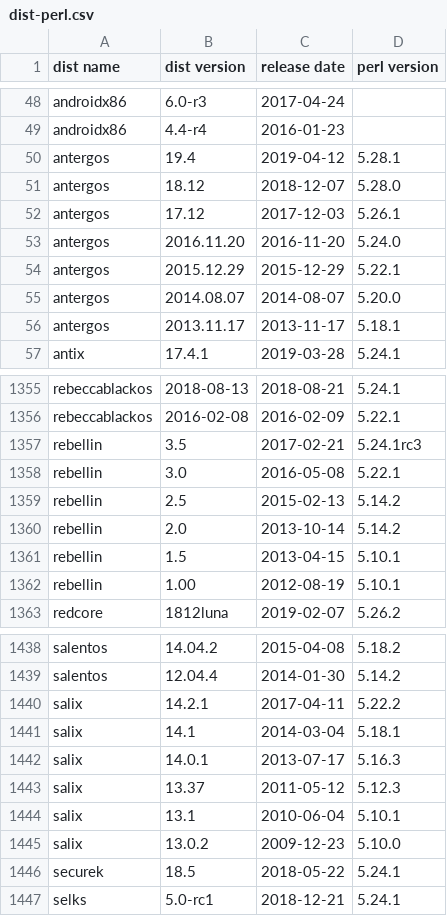
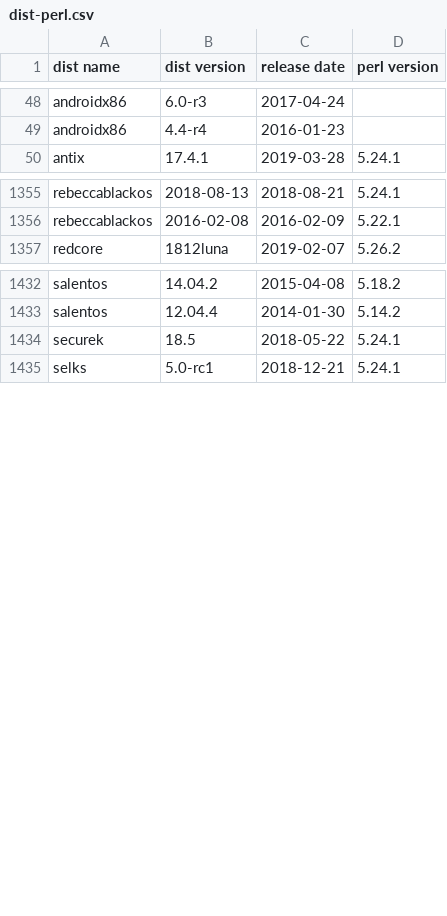
Before and after one commit to Tux/System-Info, a CSV file: sandbox/dist-perl.csv, drawn as a sheet; only a part is shown, gaps mark what is left out; the diff covers the shown part only.

Commit message:
Update distro list
• Added   peachosi, tooppy
• Removed antergos, rebellin, salix, swift
• Updated archbang, blackarch, deepin, dragonflybsd, gentoo, ipfire, kali,
  kdeneon, nutyx, osmc, paldo, peppermint, robolinux, septor, slackware,
  sourcemage, tails, talkingarch, tens, vine

```diff
--- a/sandbox/dist-perl.csv
+++ b/sandbox/dist-perl.csv
@@ -49,9 +49,2 @@ androidx86,6.0-r3,2017-04-24," "
 androidx86,4.4-r4,2016-01-23," "
-antergos,19.4,2019-04-12,5.28.1
-antergos,18.12,2018-12-07,5.28.0
-antergos,17.12,2017-12-03,5.26.1
-antergos,2016.11.20,2016-11-20,5.24.0
-antergos,2015.12.29,2015-12-29,5.22.1
-antergos,2014.08.07,2014-08-07,5.20.0
-antergos,2013.11.17,2013-11-17,5.18.1
 antix,17.4.1,2019-03-28,5.24.1
@@ -1356,8 +1356,2 @@ rebeccablackos,2018-08-13,2018-08-21,5.24.1
 rebeccablackos,2016-02-08,2016-02-09,5.22.1
-rebellin,3.5,2017-02-21,5.24.1rc3
-rebellin,3.0,2016-05-08,5.22.1
-rebellin,2.5,2015-02-13,5.14.2
-rebellin,2.0,2013-10-14,5.14.2
-rebellin,1.5,2013-04-15,5.10.1
-rebellin,1.00,2012-08-19,5.10.1
 redcore,1812luna,2019-02-07,5.26.2
@@ -1439,8 +1433,2 @@ salentos,14.04.2,2015-04-08,5.18.2
 salentos,12.04.4,2014-01-30,5.14.2
-salix,14.2.1,2017-04-11,5.22.2
-salix,14.1,2014-03-04,5.18.1
-salix,14.0.1,2013-07-17,5.16.3
-salix,13.37,2011-05-12,5.12.3
-salix,13.1,2010-06-04,5.10.1
-salix,13.0.2,2009-12-23,5.10.0
 securek,18.5,2018-05-22,5.24.1
```
Also changed, not shown: 9 added rows, 4 removed rows and 55 edited cells elsewhere in this file.
